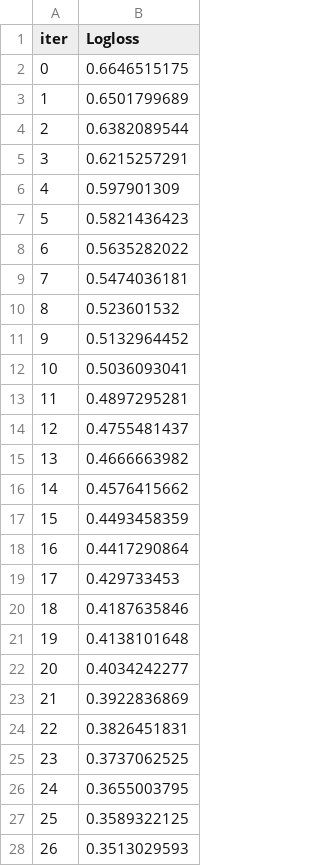
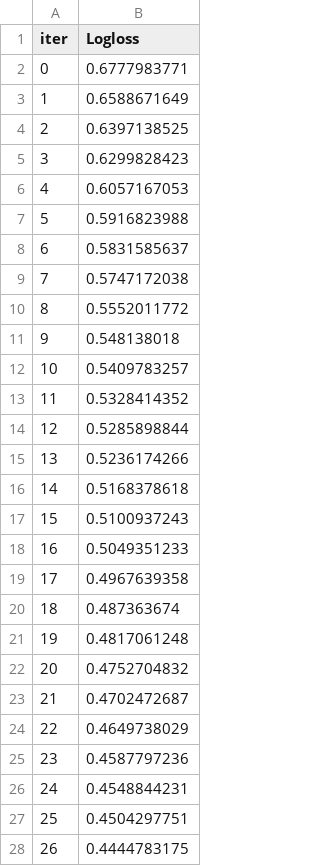
Before and after one commit to eloy345/process-EEG, a TSV file: catboost_info/learn_error.tsv, drawn as a sheet; only a part is shown; the diff covers the shown part only.

```diff
--- a/catboost_info/learn_error.tsv
+++ b/catboost_info/learn_error.tsv
@@ -1,28 +1,28 @@
 iter	Logloss
-0	0.6646515175
-1	0.6501799689
-2	0.6382089544
-3	0.6215257291
-4	0.597901309
-5	0.5821436423
-6	0.5635282022
-7	0.5474036181
-8	0.523601532
-9	0.5132964452
-10	0.5036093041
-11	0.4897295281
-12	0.4755481437
-13	0.4666663982
-14	0.4576415662
-15	0.4493458359
-16	0.4417290864
-17	0.429733453
-18	0.4187635846
-19	0.4138101648
-20	0.4034242277
-21	0.3922836869
-22	0.3826451831
-23	0.3737062525
-24	0.3655003795
-25	0.3589322125
-26	0.3513029593
+0	0.6777983771
+1	0.6588671649
+2	0.6397138525
+3	0.6299828423
+4	0.6057167053
+5	0.5916823988
+6	0.5831585637
+7	0.5747172038
+8	0.5552011772
+9	0.548138018
+10	0.5409783257
+11	0.5328414352
+12	0.5285898844
+13	0.5236174266
+14	0.5168378618
+15	0.5100937243
+16	0.5049351233
+17	0.4967639358
+18	0.487363674
+19	0.4817061248
+20	0.4752704832
+21	0.4702472687
+22	0.4649738029
+23	0.4587797236
+24	0.4548844231
+25	0.4504297751
+26	0.4444783175
```
Also changed, not shown: 73 edited cells elsewhere in this file, catboost_info/time_left.tsv, 22 other files.
